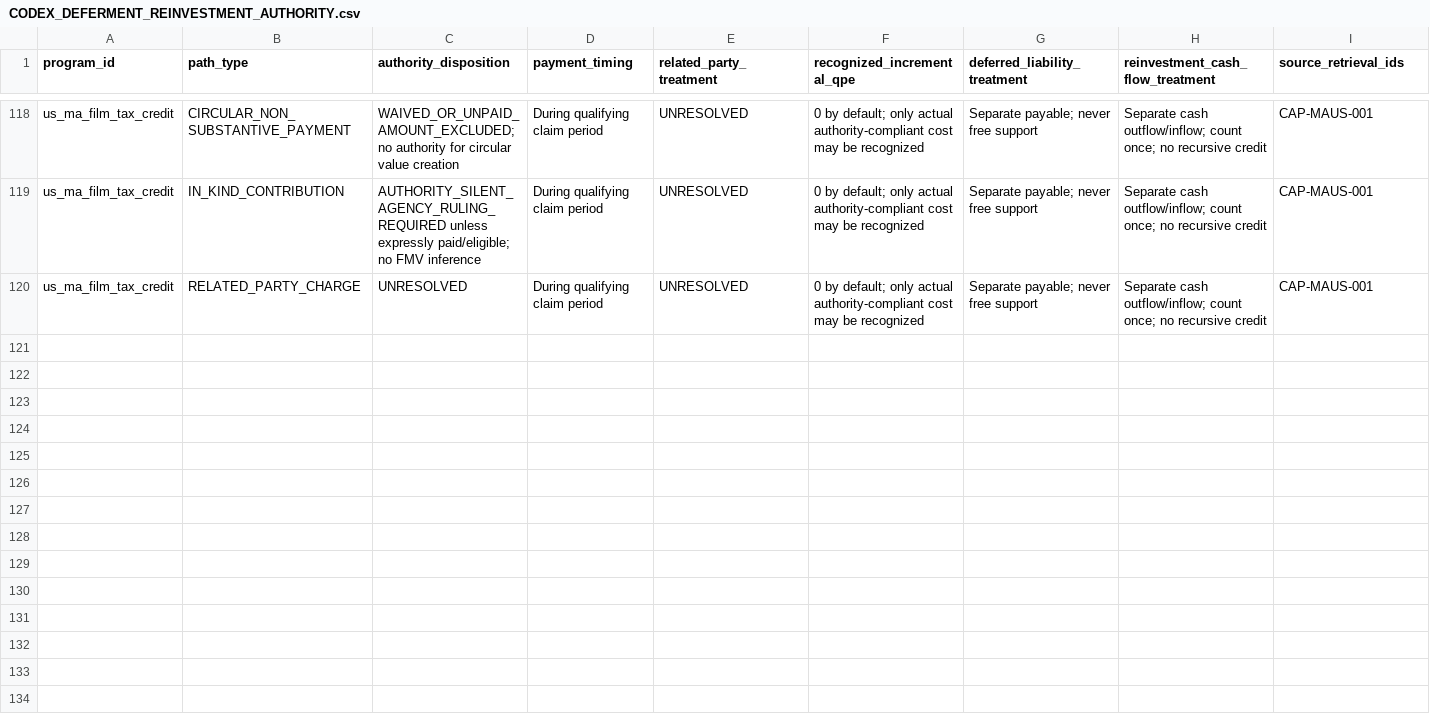
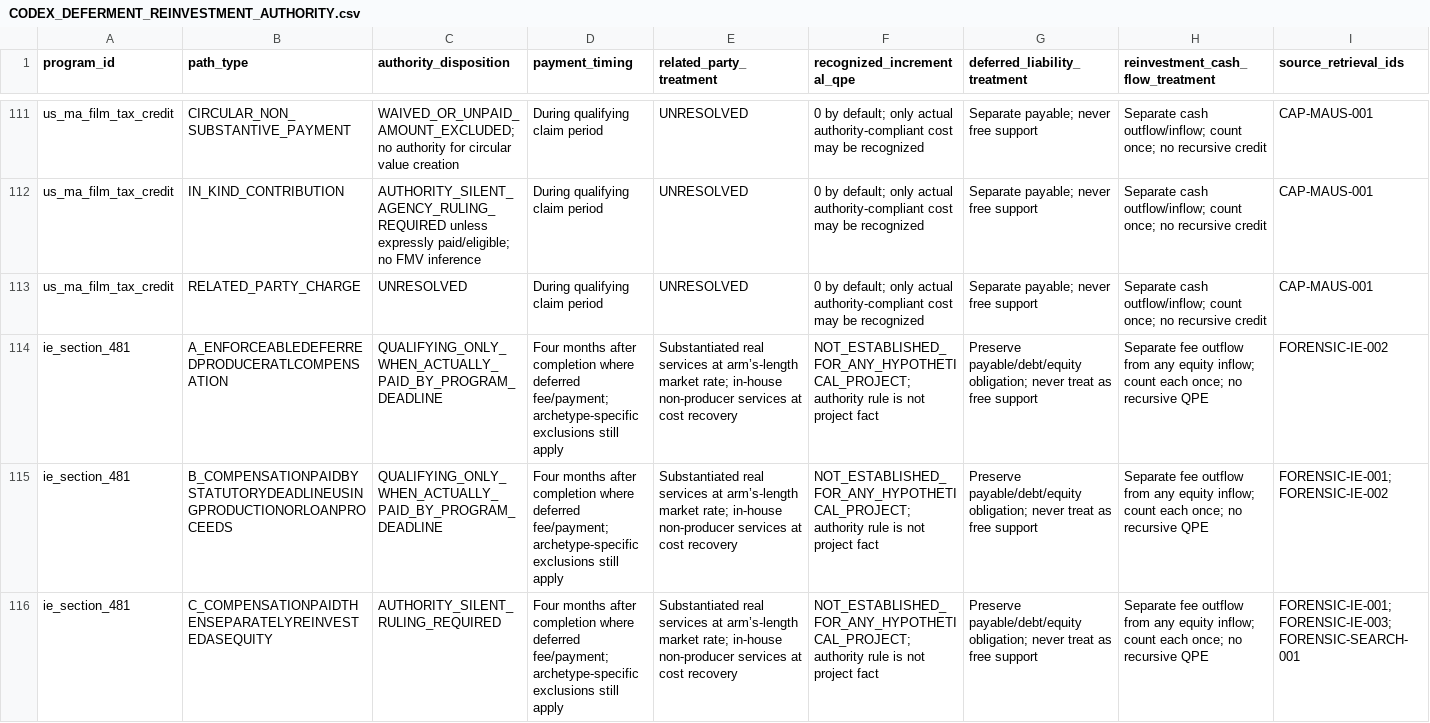
Before and after one commit to surajgohill-oss/Frametax, a CSV file: docs/validation/CODEX_DEFERMENT_REINVESTMENT_AUTHORITY.csv, drawn as a sheet; only a part is shown, gaps mark what is left out; rows hold the shown columns only; the diff covers the shown part only; the diff names each change by its address in the sheet, - before the commit and + after, or states it on an @@ line.

```diff
--- a/docs/validation/CODEX_DEFERMENT_REINVESTMENT_AUTHORITY.csv
+++ b/docs/validation/CODEX_DEFERMENT_REINVESTMENT_AUTHORITY.csv
+row 114: ie_section_481 | A_ENFORCEABLEDEFERREDPRODUCERATLCOMPENSATION | QUALIFYING_ONLY_WHEN_ACTUALLY_PAID_BY_PROGRAM_DEADLINE | Four months after completion where deferred fee/payment; archetype-specific exclusions still apply | Substantiated real services at arm’s-length market rate; in-house non-producer services at cost recovery | NOT_ESTABLISHED_FOR_ANY_HYPOTHETICAL_PROJECT; authority rule is not project fact | Preserve payable/debt/equity obligation; never treat as free support | Separate fee outflow from any equity inflow; count each once; no recursive QPE | FORENSIC-IE-002
+row 115: ie_section_481 | B_COMPENSATIONPAIDBYSTATUTORYDEADLINEUSINGPRODUCTIONORLOANPROCEEDS | QUALIFYING_ONLY_WHEN_ACTUALLY_PAID_BY_PROGRAM_DEADLINE | Four months after completion where deferred fee/payment; archetype-specific exclusions still apply | Substantiated real services at arm’s-length market rate; in-house non-producer services at cost recovery | NOT_ESTABLISHED_FOR_ANY_HYPOTHETICAL_PROJECT; authority rule is not project fact | Preserve payable/debt/equity obligation; never treat as free support | Separate fee outflow from any equity inflow; count each once; no recursive QPE | FORENSIC-IE-001;FORENSIC-IE-002
+row 116: ie_section_481 | C_COMPENSATIONPAIDTHENSEPARATELYREINVESTEDASEQUITY | AUTHORITY_SILENT_RULING_REQUIRED | Four months after completion where deferred fee/payment; archetype-specific exclusions still apply | Substantiated real services at arm’s-length market rate; in-house non-producer services at cost recovery | NOT_ESTABLISHED_FOR_ANY_HYPOTHETICAL_PROJECT; authority rule is not project fact | Preserve payable/debt/equity obligation; never treat as free support | Separate fee outflow from any equity inflow; count each once; no recursive QPE | FORENSIC-IE-001;FORENSIC-IE-003;FORENSIC-SEARCH-001
```
Also changed, not shown: 8 added rows and 7 removed rows elsewhere in this file, docs/validation/CODEX_CAP_HEADROOM_CATEGORY_RULES.csv, docs/validation/CODEX_CAP_HEADROOM_CONFLICTS.csv, 15 other files.
